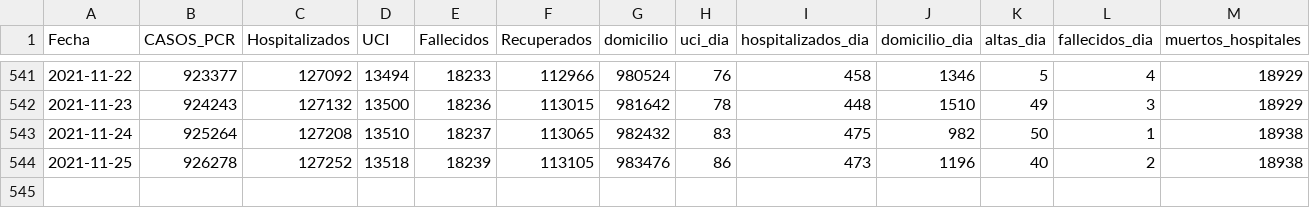
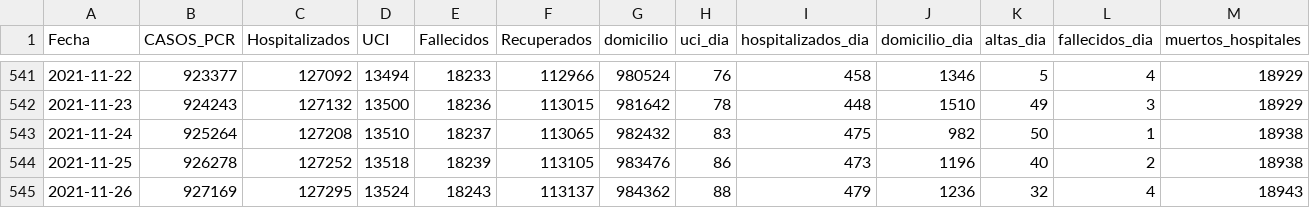
Before and after one commit to escovid19data/Covid19-Madrid, a CSV file: covidia-cam/madrid-series.csv, drawn as a sheet; only a part is shown, gaps mark what is left out; rows hold the shown columns only; the diff names each change by its address in the sheet, - before the commit and + after, or states it on an @@ line.

```diff
--- a/covidia-cam/madrid-series.csv
+++ b/covidia-cam/madrid-series.csv
+row 545: 2021-11-26 | 927169 | 127295 | 13524 | 18243 | 113137 | 984362 | 88 | 479 | 1236 | 32 | 4 | 18943
```
Also changed, not shown: covidia-cam/madrid-pcr.csv, 1 other file.
